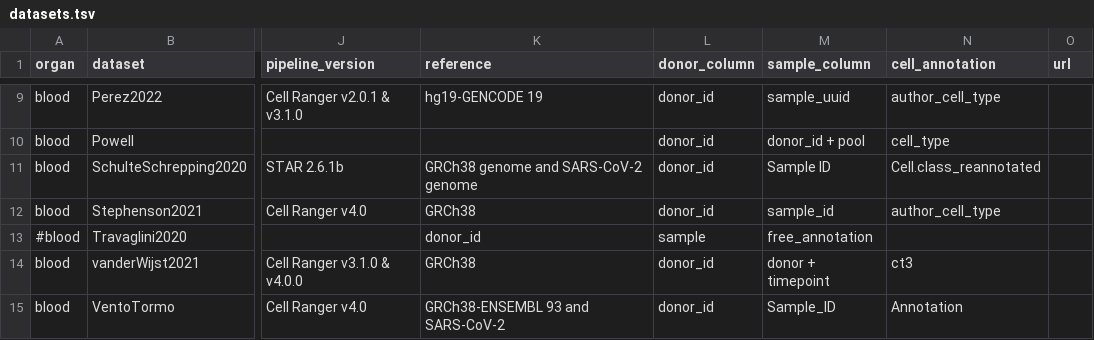
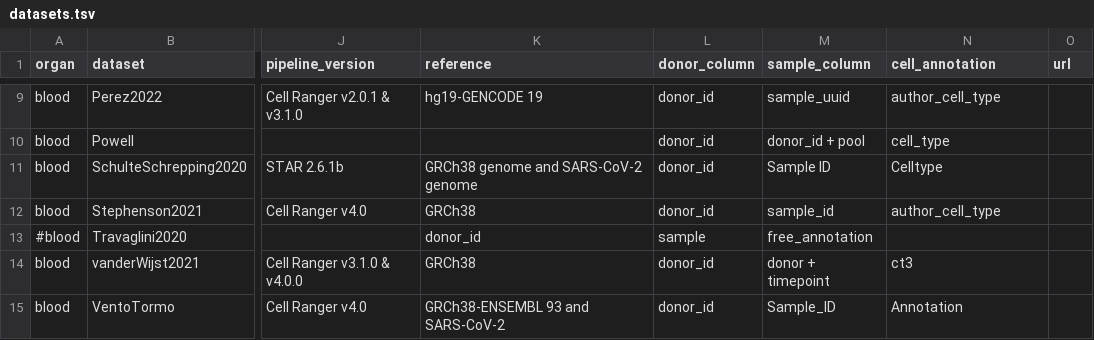
Before and after one commit to HCA-integration/sc-atlasing-toolbox, a TSV file: configs/datasets.tsv, drawn as a sheet; only a part is shown, gaps mark what is left out; the diff names each change by its address in the sheet, - before the commit and + after, or states it on an @@ line.

Commit message:
update author cell type label

```diff
--- a/configs/datasets.tsv
+++ b/configs/datasets.tsv
-N11 (cell_annotation): Cell.class_reannotated
+N11 (cell_annotation): Celltype
```
